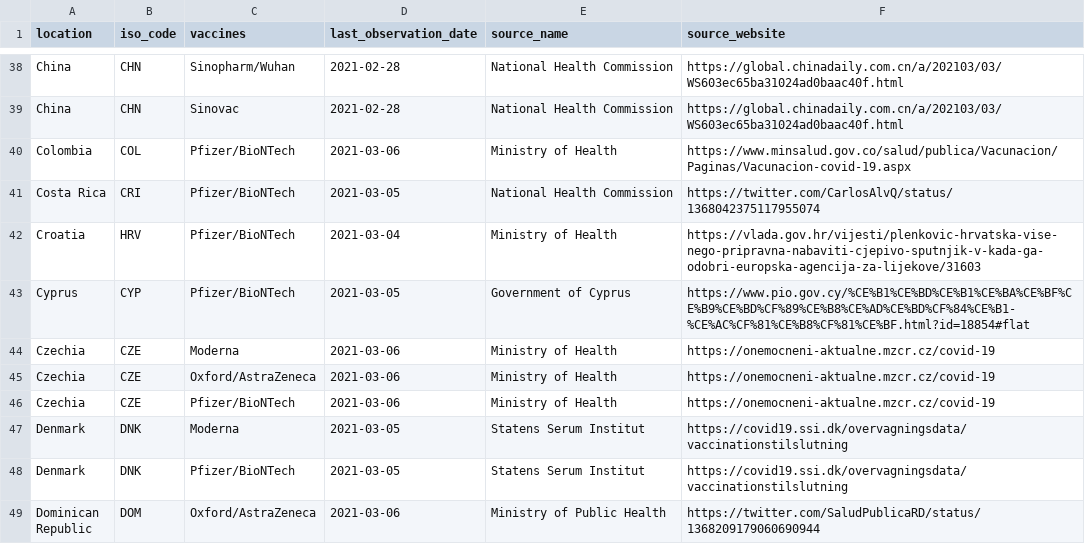
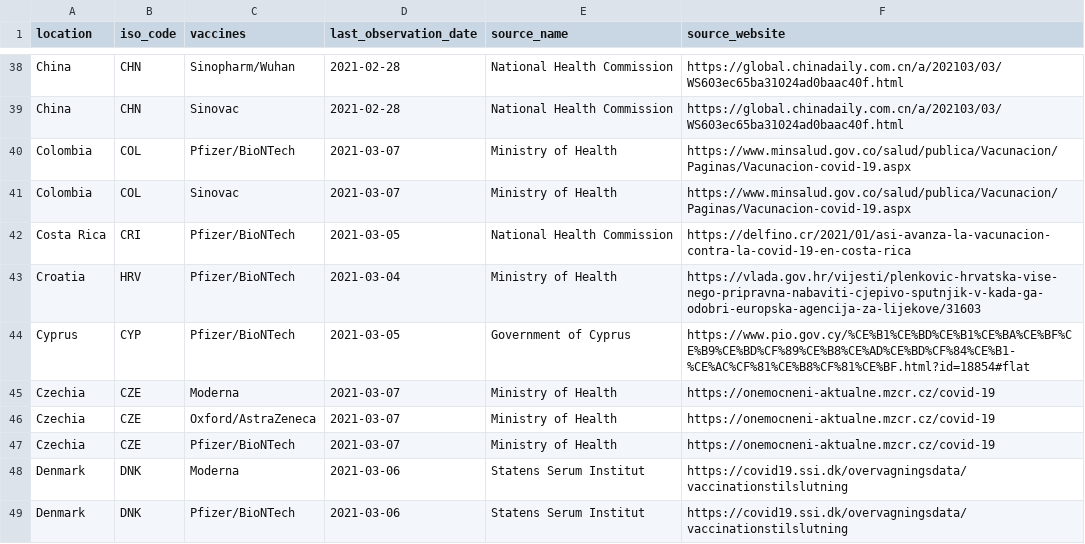
Before and after one commit to armsp/covid-vaccine-tracker, a CSV file: owd_datasets/vaccine_approval_owd.csv, drawn as a sheet; only a part is shown, gaps mark what is left out; the shorter side is filled out with more unchanged rows; the diff covers the shown part only.

```diff
--- a/owd_datasets/vaccine_approval_owd.csv
+++ b/owd_datasets/vaccine_approval_owd.csv
@@ -39,10 +39,11 @@ China,CHN,Sinopharm/Wuhan,2021-02-28,National Health Commission,https://global.c
 China,CHN,Sinovac,2021-02-28,National Health Commission,https://global.chinadaily.com.cn/a/202103/03/WS603ec65ba31024ad0baac40f.html
-Colombia,COL,Pfizer/BioNTech,2021-03-06,Ministry of Health,https://www.minsalud.gov.co/salud/publica/Vacunacion/Paginas/Vacunacion-covid-19.aspx
-Costa Rica,CRI,Pfizer/BioNTech,2021-03-05,National Health Commission,https://twitter.com/CarlosAlvQ/status/1368042375117955074
+Colombia,COL,Pfizer/BioNTech,2021-03-07,Ministry of Health,https://www.minsalud.gov.co/salud/publica/Vacunacion/Paginas/Vacunacion-covid-19.aspx
+Colombia,COL,Sinovac,2021-03-07,Ministry of Health,https://www.minsalud.gov.co/salud/publica/Vacunacion/Paginas/Vacunacion-covid-19.aspx
+Costa Rica,CRI,Pfizer/BioNTech,2021-03-05,National Health Commission,https://delfino.cr/2021/01/asi-avanza-la-vacunacion-contra-la-covid-19-en-costa-rica
 Croatia,HRV,Pfizer/BioNTech,2021-03-04,Ministry of Health,https://vlada.gov.hr/vijesti/plenkovic-hrvatska-vise-nego-pripravna-nabaviti-cjepivo-sputnjik-v-kada-ga-odobri-europska-agencija-za-lijekove/31603
 Cyprus,CYP,Pfizer/BioNTech,2021-03-05,Government of Cyprus,https://www.pio.gov.cy/%CE%B1%CE%BD%CE%B1%CE%BA%CE%BF%CE%B9%CE%BD%CF%89%CE%B8%CE%AD%CE%BD%CF%84%CE%B1-%CE%AC%CF%81%CE%B8%CF%81%CE%BF.html?id=18854#flat
-Czechia,CZE,Moderna,2021-03-06,Ministry of Health,https://onemocneni-aktualne.mzcr.cz/covid-19
-Czechia,CZE,Oxford/AstraZeneca,2021-03-06,Ministry of Health,https://onemocneni-aktualne.mzcr.cz/covid-19
-Czechia,CZE,Pfizer/BioNTech,2021-03-06,Ministry of Health,https://onemocneni-aktualne.mzcr.cz/covid-19
-Denmark,DNK,Moderna,2021-03-05,Statens Serum Institut,https://covid19.ssi.dk/overvagningsdata/vaccinationstilslutning
-Denmark,DNK,Pfizer/BioNTech,2021-03-05,Statens Serum Institut,https://covid19.ssi.dk/overvagningsdata/vaccinationstilslutning
+Czechia,CZE,Moderna,2021-03-07,Ministry of Health,https://onemocneni-aktualne.mzcr.cz/covid-19
+Czechia,CZE,Oxford/AstraZeneca,2021-03-07,Ministry of Health,https://onemocneni-aktualne.mzcr.cz/covid-19
+Czechia,CZE,Pfizer/BioNTech,2021-03-07,Ministry of Health,https://onemocneni-aktualne.mzcr.cz/covid-19
+Denmark,DNK,Moderna,2021-03-06,Statens Serum Institut,https://covid19.ssi.dk/overvagningsdata/vaccinationstilslutning
+Denmark,DNK,Pfizer/BioNTech,2021-03-06,Statens Serum Institut,https://covid19.ssi.dk/overvagningsdata/vaccinationstilslutning
```
Also changed, not shown: 6 added rows and 123 edited cells elsewhere in this file, nyt_datasets/nyt_approved_vaccines.csv.
